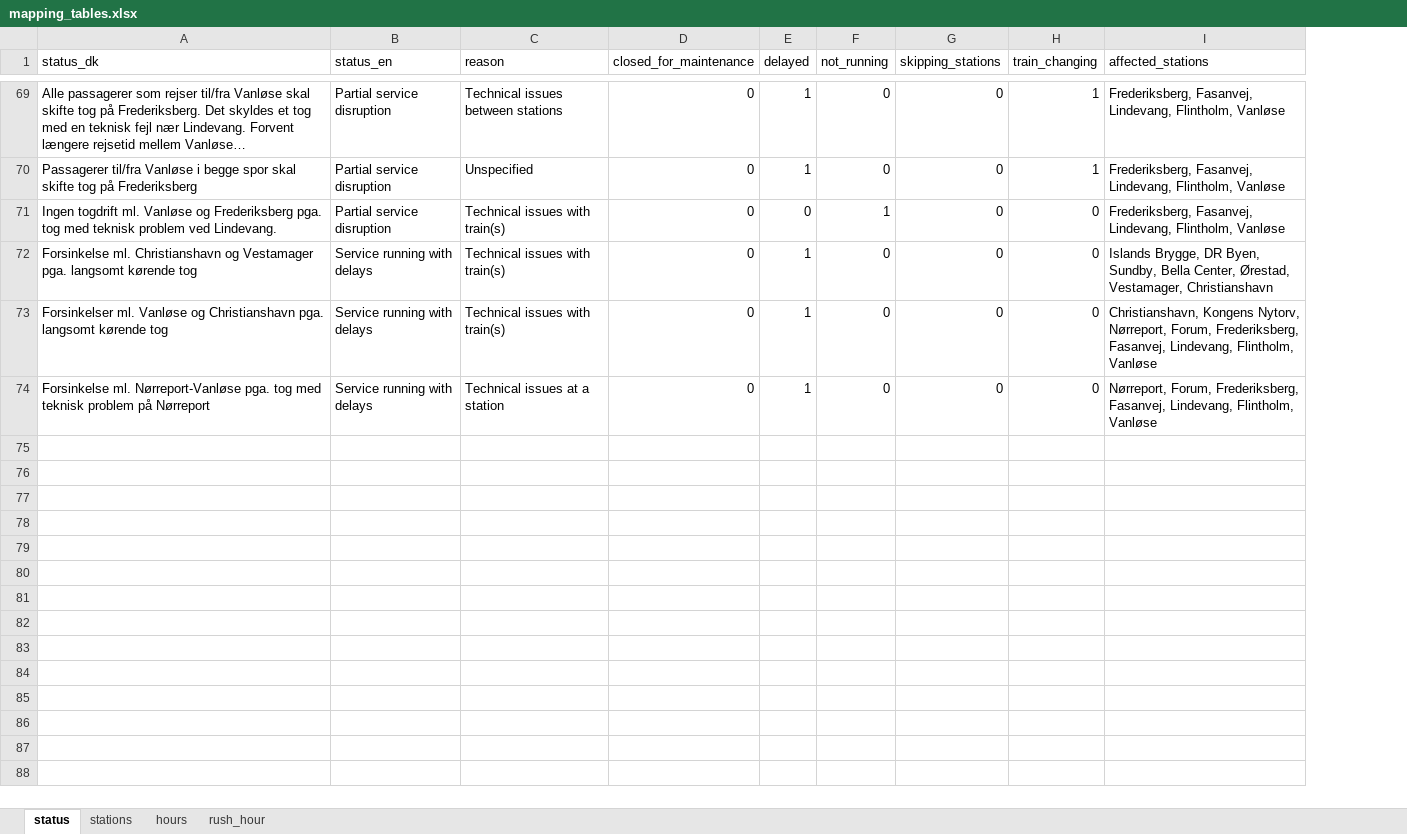
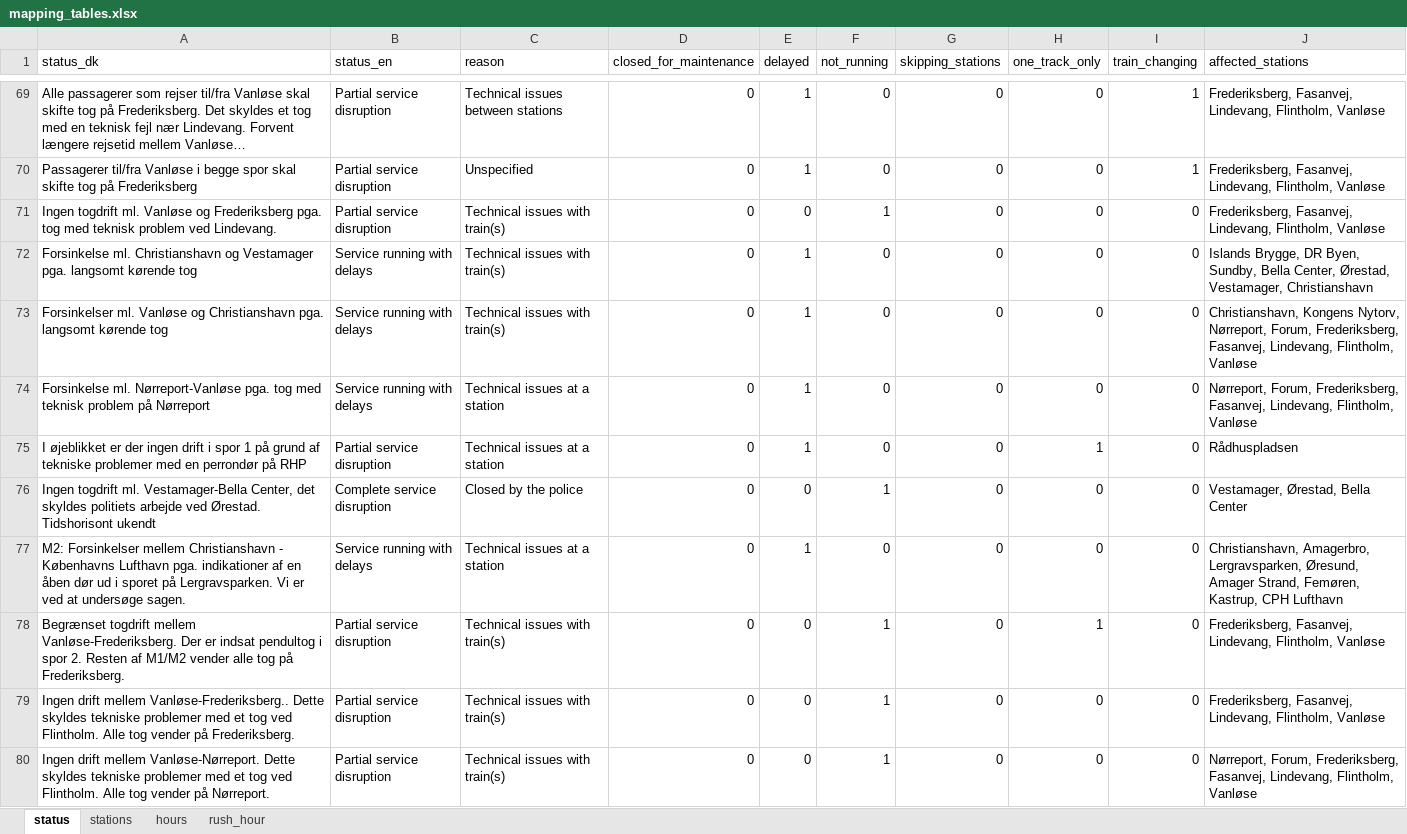
Before and after one commit to cyrilby/cph-metro-status, an Excel workbook: data/mapping_tables.xlsx, sheet status, drawn as a sheet; only a part is shown, gaps mark what is left out; long unchanged cells end in …; values as stored, in another font and other column widths than the file's, no borders; table styles not drawn; the diff covers the shown part only; the diff names each change by its address in the sheet, - before the commit and + after, or states it on an @@ line.

Commit message:
Added calc page in app + legal disclaimer + new data
- A new page now allows users to see the probability of disruption at a selected station at a specific point in time (calculation based on historical data)
- A legal disclaimer outlines how the data may be used
- Data in the repo has been refreshed to include the newest mapping (Azure data is always up-to-date)

```diff
--- a/data/mapping_tables.xlsx (sheet status)
+++ b/data/mapping_tables.xlsx (sheet status)
+column H (one_track_only), rows 69-74: all 0
+row 75: I øjeblikket er der ingen drift i spor 1 på grund af tekniske problemer med en perrondør på RHP | Partial service disruption | Technical issues at a station | 0 | 1 | 0 | 0 | 1 | 0 | Rådhuspladsen
+row 76: Ingen togdrift ml. Vestamager-Bella Center, det skyldes politiets arbejde ved Ørestad. Tidshorisont ukendt | Complete service disruption | Closed by the police | 0 | 0 | 1 | 0 | 0 | 0 | Vestamager, Ørestad, Bella Center
+row 77: M2: Forsinkelser mellem Christianshavn - Københavns Lufthavn pga. indikationer af en åben dør ud i sporet på Lergravsparken. Vi er ved at undersøge sagen. | Service running with delays | Technical issues at a station | 0 | 1 | 0 | 0 | 0 | 0 | Christianshavn, Amagerbro, Lergravsparken, Øresund, Amager Strand, Femøren, Kastrup, CPH Lufthavn
+row 78: Begrænset togdrift mellem Vanløse-Frederiksberg. Der er indsat pendultog i spor 2. Resten af M1/M2 vender alle tog på Frederiksberg. | Partial service disruption | Technical issues with train(s) | 0 | 0 | 1 | 0 | 1 | 0 | Frederiksberg, Fasanvej, Lindevang, Flintholm, Vanløse
+row 79: Ingen drift mellem Vanløse-Frederiksberg.. Dette skyldes tekniske problemer med et tog ved Flintholm. Alle tog vender på Frederiksberg. | Partial service disruption | Technical issues with train(s) | 0 | 0 | 1 | 0 | 0 | 0 | Frederiksberg, Fasanvej, Lindevang, Flintholm, Vanløse
+row 80: Ingen drift mellem Vanløse-Nørreport. Dette skyldes tekniske problemer med et tog ved Flintholm. Alle tog vender på Nørreport. | Partial service disruption | Technical issues with train(s) | 0 | 0 | 1 | 0 | 0 | 0 | Nørreport, Forum, Frederiksberg, Fasanvej, Lindevang, Flintholm, Vanløse
```
Also changed, not shown: 18 added rows and 11 edited cells elsewhere in this sheet, data/unmapped_status_messages.xlsx, 12 other files.
